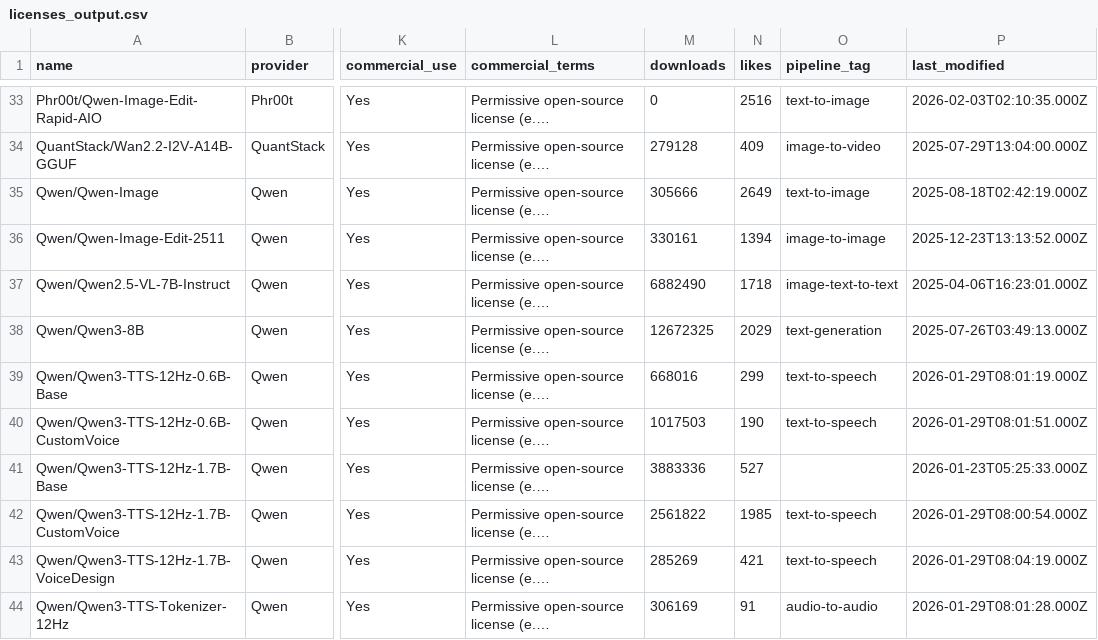
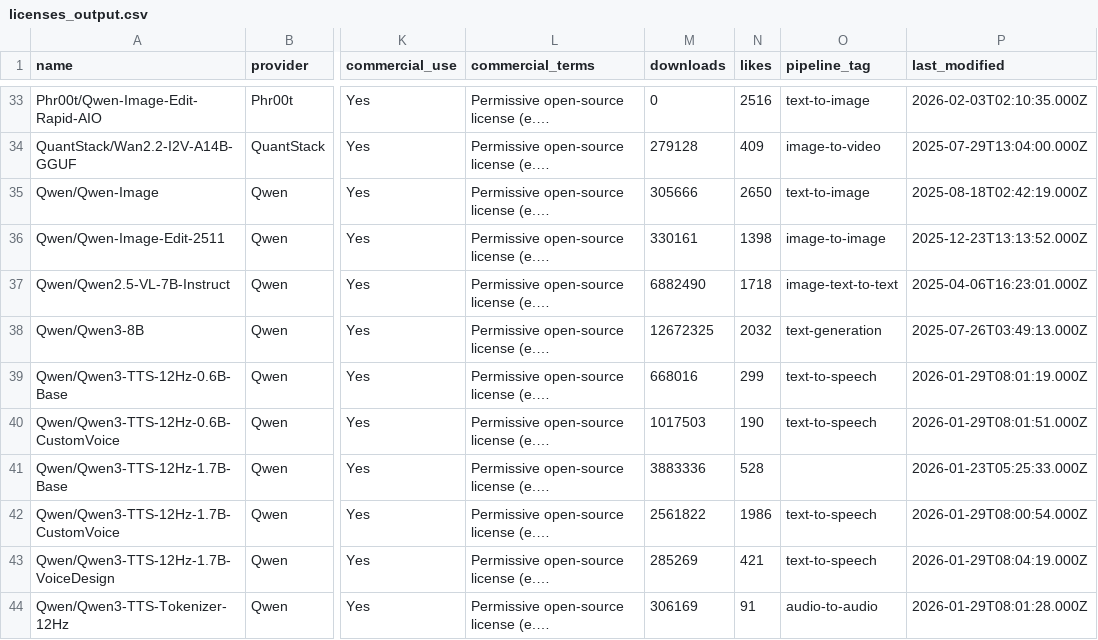
Before and after one commit to BradPita/Zaokaa-License-Database, a CSV file: data/licenses_output.csv, drawn as a sheet; only a part is shown, gaps mark what is left out; long unchanged cells end in …; the diff covers the shown part only; the diff names each change by its address in the sheet, - before the commit and + after, or states it on an @@ line.

```diff
--- a/data/licenses_output.csv
+++ b/data/licenses_output.csv
-N35 (likes): 2649
+N35 (likes): 2650
-N36 (likes): 1394
+N36 (likes): 1398
-N38 (likes): 2029
+N38 (likes): 2032
-N41 (likes): 527
+N41 (likes): 528
-N42 (likes): 1985
+N42 (likes): 1986
```
Also changed, not shown: 89 edited cells elsewhere in this file, 4 other files.
